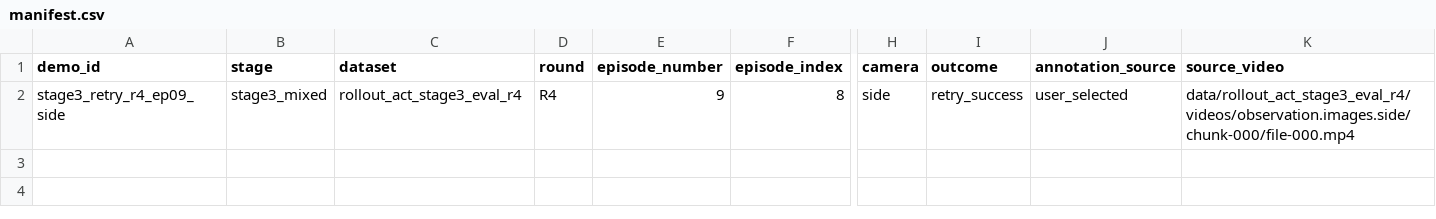
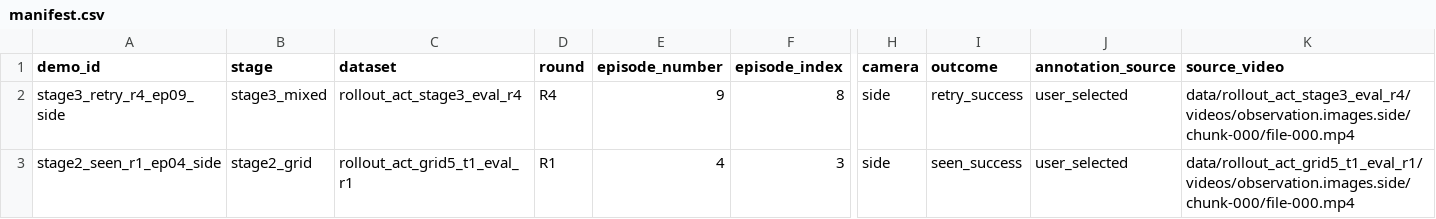
Before and after one commit to ChrisRuihanWang/soarm101-act-generalization, a CSV file: videos/manifest.csv, drawn as a sheet; only a part is shown, gaps mark what is left out; rows hold the shown columns only; the diff names each change by its address in the sheet, - before the commit and + after, or states it on an @@ line.

Commit message:
Add Stage 2 seen-position success demo from R1 episode 4

```diff
--- a/videos/manifest.csv
+++ b/videos/manifest.csv
+row 3: stage2_seen_r1_ep04_side | stage2_grid | rollout_act_grid5_t1_eval_r1 | R1 | 4 | 3 | side | seen_success | user_selected | data/rollout_act_grid5_t1_eval_r1/videos/observation.images.side/chunk-000/file-000.mp4
```
Also changed, not shown: 3 other files.
